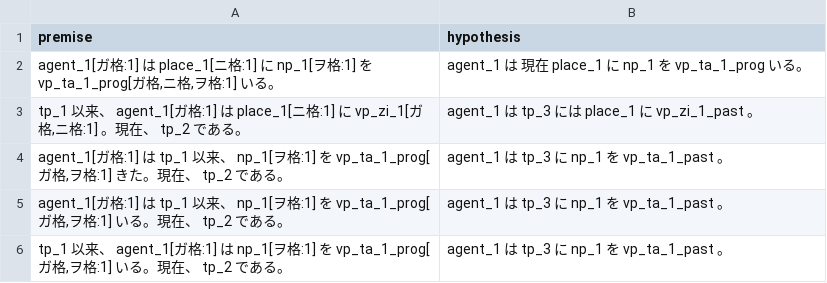
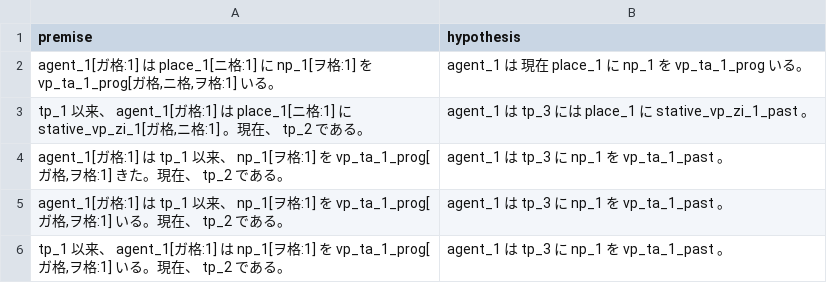
Before and after one commit to tomo-ut/temporalNLI_dataset, a TSV file: dataset/template/template.tsv, drawn as a sheet; only a part is shown.

```diff
--- a/dataset/template/template.tsv
+++ b/dataset/template/template.tsv
@@ -2,3 +2,3 @@ premise	hypothesis
 agent_1[ガ格:1] は place_1[ニ格:1] に np_1[ヲ格:1] を vp_ta_1_prog[ガ格,ニ格,ヲ格:1] いる。	agent_1 は 現在 place_1 に np_1 を vp_ta_1_prog いる。
-tp_1 以来、 agent_1[ガ格:1] は place_1[ニ格:1] に vp_zi_1[ガ格,ニ格:1] 。現在、 tp_2 である。	agent_1 は tp_3 には place_1 に vp_zi_1_past 。
+tp_1 以来、 agent_1[ガ格:1] は place_1[ニ格:1] に stative_vp_zi_1[ガ格,ニ格:1] 。現在、 tp_2 である。	agent_1 は tp_3 には place_1 に stative_vp_zi_1_past 。
 agent_1[ガ格:1] は tp_1 以来、 np_1[ヲ格:1] を vp_ta_1_prog[ガ格,ヲ格:1] きた。現在、 tp_2 である。	agent_1 は tp_3 に np_1 を vp_ta_1_past 。
```
Also changed, not shown: 2 other files.
